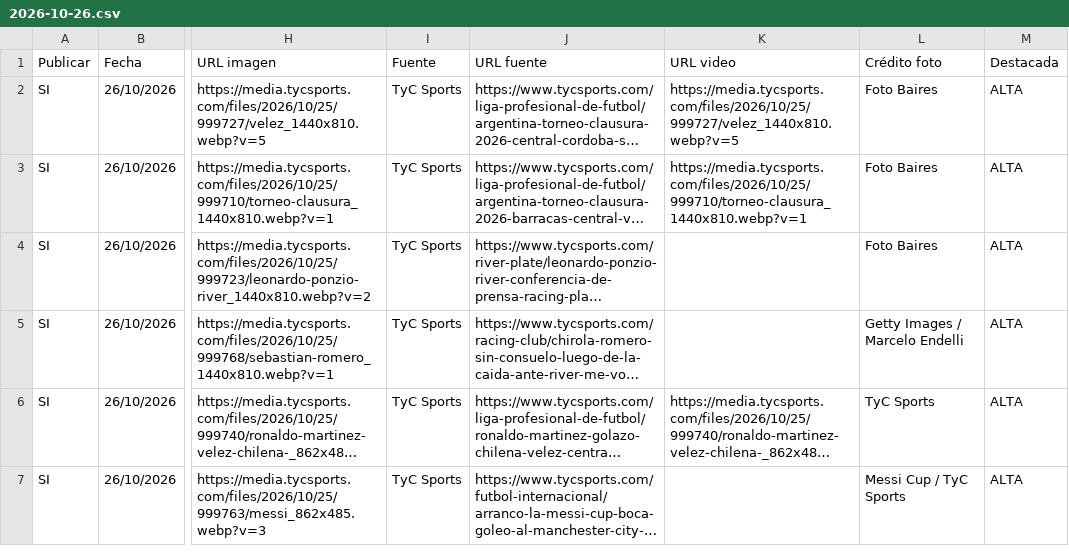
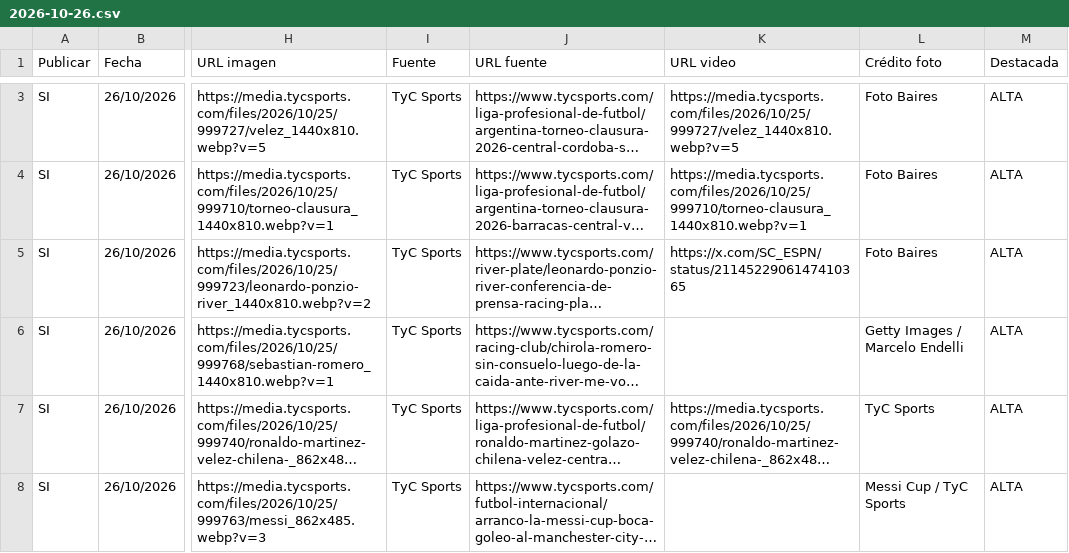
Before and after one commit to RanaMatiusTV/RanaSports, a CSV file: assets/news-days/2026-10-26.csv, drawn as a sheet; only a part is shown, gaps mark what is left out; long unchanged cells end in …; addresses are those after the commit; the diff covers the shown part only; the diff names each change by its address in the sheet, - before the commit and + after, or states it on an @@ line.

```diff
--- a/assets/news-days/2026-10-26.csv
+++ b/assets/news-days/2026-10-26.csv
-K5 (URL video): (empty)
+K5 (URL video): https://x.com/SC_ESPN/status/2114522906147410365
```
Also changed, not shown: 1 added row elsewhere in this file, assets/news-live.csv, 6 other files.
